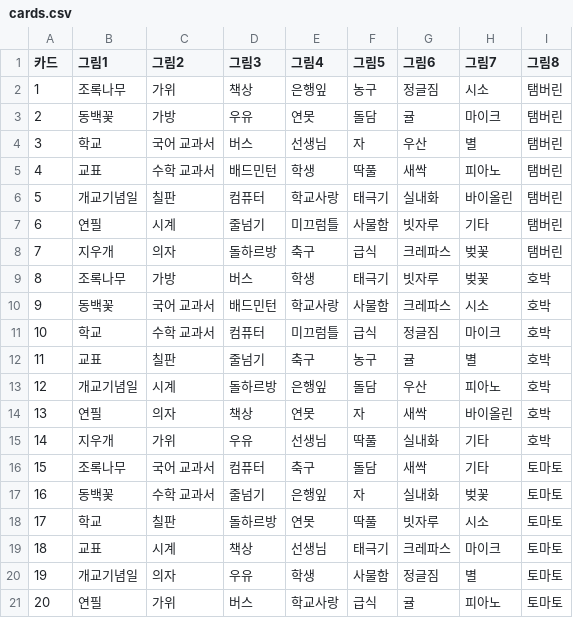
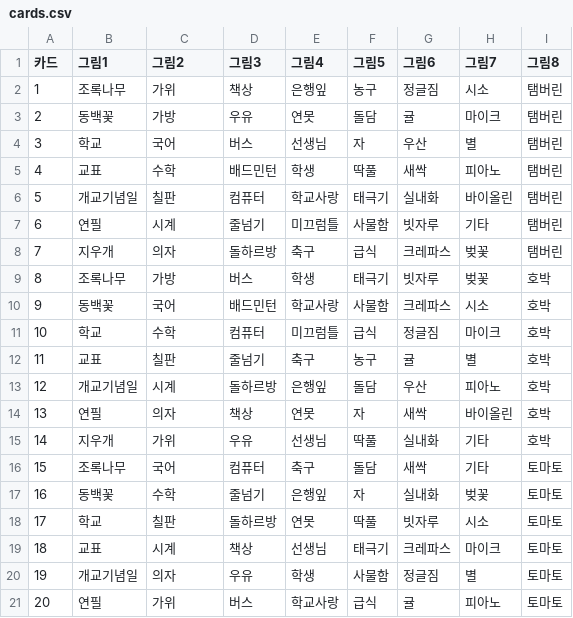
Before and after one commit to tnqssam/2026magic, a CSV file: dobble/cards.csv, drawn as a sheet; only a part is shown; the diff covers the shown part only.

```diff
--- a/dobble/cards.csv
+++ b/dobble/cards.csv
@@ -3,4 +3,4 @@
 2,동백꽃,가방,우유,연못,돌담,귤,마이크,탬버린
-3,학교,국어 교과서,버스,선생님,자,우산,별,탬버린
-4,교표,수학 교과서,배드민턴,학생,딱풀,새싹,피아노,탬버린
+3,학교,국어,버스,선생님,자,우산,별,탬버린
+4,교표,수학,배드민턴,학생,딱풀,새싹,피아노,탬버린
 5,개교기념일,칠판,컴퓨터,학교사랑,태극기,실내화,바이올린,탬버린
@@ -9,4 +9,4 @@
 8,조록나무,가방,버스,학생,태극기,빗자루,벚꽃,호박
-9,동백꽃,국어 교과서,배드민턴,학교사랑,사물함,크레파스,시소,호박
-10,학교,수학 교과서,컴퓨터,미끄럼틀,급식,정글짐,마이크,호박
+9,동백꽃,국어,배드민턴,학교사랑,사물함,크레파스,시소,호박
+10,학교,수학,컴퓨터,미끄럼틀,급식,정글짐,마이크,호박
 11,교표,칠판,줄넘기,축구,농구,귤,별,호박
@@ -15,4 +15,4 @@
 14,지우개,가위,우유,선생님,딱풀,실내화,기타,호박
-15,조록나무,국어 교과서,컴퓨터,축구,돌담,새싹,기타,토마토
-16,동백꽃,수학 교과서,줄넘기,은행잎,자,실내화,벚꽃,토마토
+15,조록나무,국어,컴퓨터,축구,돌담,새싹,기타,토마토
+16,동백꽃,수학,줄넘기,은행잎,자,실내화,벚꽃,토마토
 17,학교,칠판,돌하르방,연못,딱풀,빗자루,시소,토마토
```
Also changed, not shown: 10 edited cells elsewhere in this file, 5 other files.
